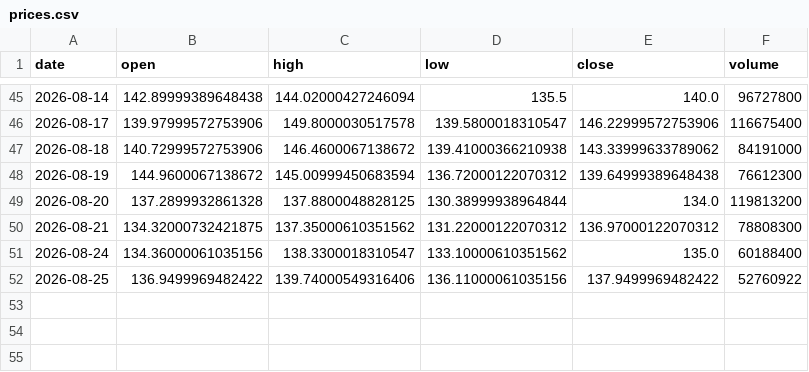
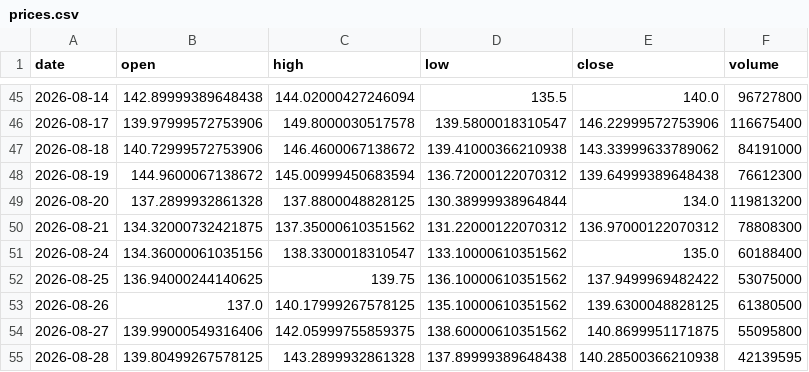
Before and after one commit to dataphilth/spcx-console, a CSV file: data/prices.csv, drawn as a sheet; only a part is shown, gaps mark what is left out.

```diff
--- a/data/prices.csv
+++ b/data/prices.csv
@@ -51,2 +51,5 @@ date,open,high,low,close,volume
 2026-08-24,134.36000061035156,138.3300018310547,133.10000610351562,135.0,60188400
-2026-08-25,136.9499969482422,139.74000549316406,136.11000061035156,137.9499969482422,52760922
+2026-08-25,136.94000244140625,139.75,136.10000610351562,137.9499969482422,53075000
+2026-08-26,137.0,140.17999267578125,135.10000610351562,139.6300048828125,61380500
+2026-08-27,139.99000549316406,142.05999755859375,138.60000610351562,140.8699951171875,55095800
+2026-08-28,139.80499267578125,143.2899932861328,137.89999389648438,140.28500366210938,42139595
```
Also changed, not shown: data/iv_history.csv, data/tape_history.csv, 4 other files.
